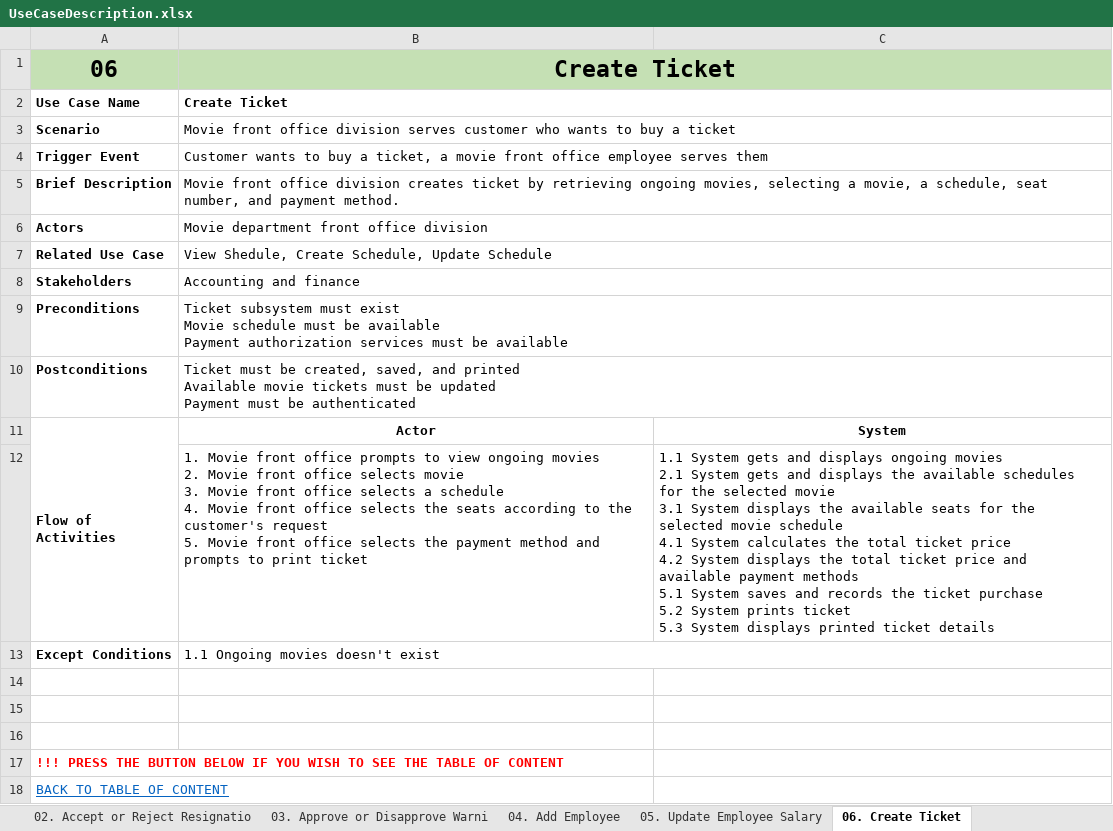
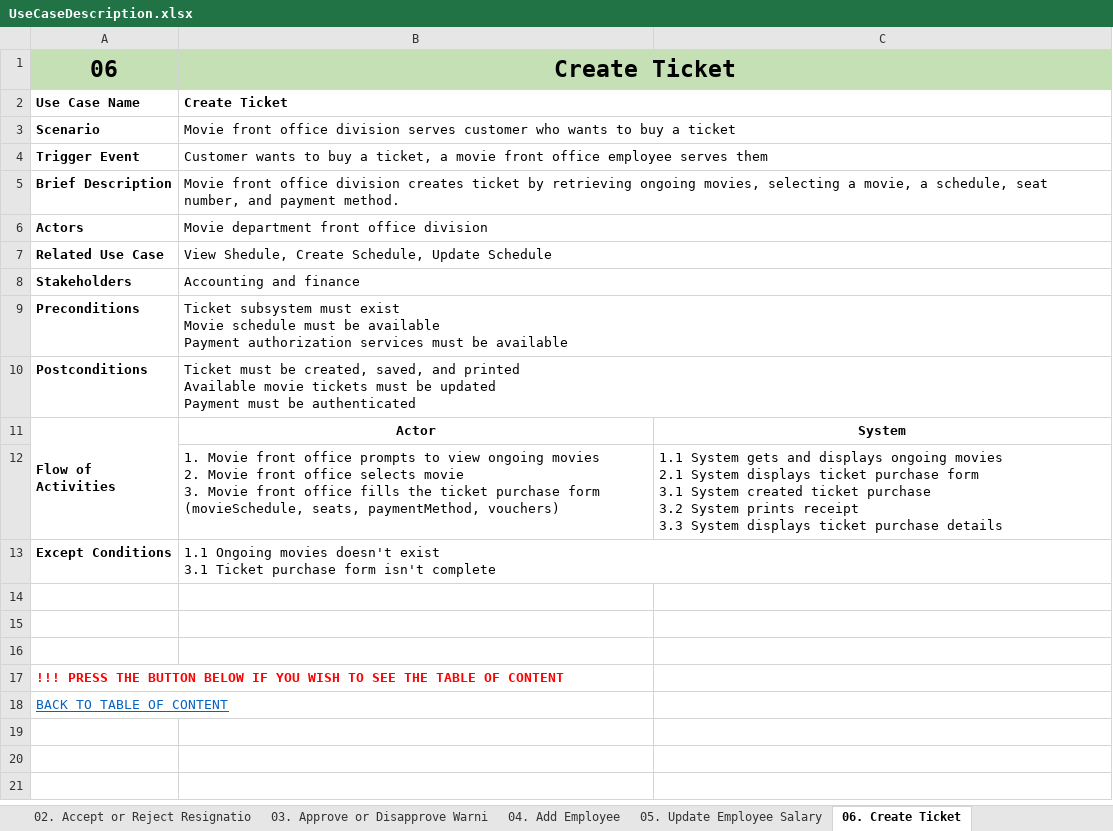
Before and after one commit to KevinChristian30/Stuck-in-the-Movie, an Excel workbook: Analysis/UseCaseDescription.xlsx, sheet 06. Create Ticket, drawn as a sheet; values as stored, in another font and other column widths than the file's, no borders; ↵ is a line break in a cell; the diff names each change by its address in the sheet, - before the commit and + after, or states it on an @@ line.

```diff
--- a/Analysis/UseCaseDescription.xlsx (sheet 06. Create Ticket)
+++ b/Analysis/UseCaseDescription.xlsx (sheet 06. Create Ticket)
-B12: …front office selects a schedule ↵ 4. Movie front office selects the seats according to the customer's request ↵ 5. Movie front office selects the payment method and prompts to print ticket
+B12: …front office fills the ticket purchase form (movieSchedule, seats, paymentMethod, vouchers)
-C12: …2.1 System gets and displays the available schedules for the selected movie ↵ 3.1 System displays the available seats for the selected movie schedule ↵ 4.1 System calculates the total ticket price ↵ 4.2 System displays the total ticket price and available payment methods ↵ 5.1 System saves and records the ticket purchase ↵ 5.2 System prints ticket ↵ 5.3 System displays printed ticket details
+C12: …2.1 System displays ticket purchase form ↵ 3.1 System created ticket purchase ↵ 3.2 System prints receipt ↵ 3.3 System displays ticket purchase details
-B13: …doesn't exist
+B13: …doesn't exist ↵ 3.1 Ticket purchase form isn't complete
```
Also changed, not shown: sheet 05. Update Employee Salary, sheet 07. Create Food Beverage Order, 11 other files.
